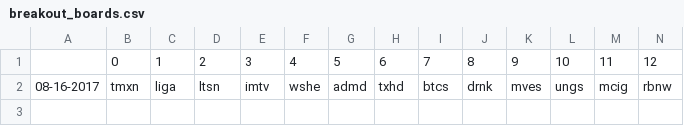
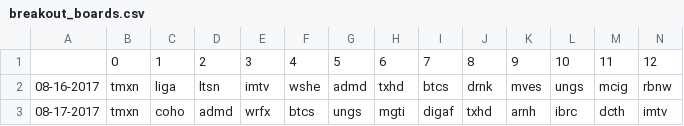
Before and after one commit to schustda/Penny-Stock-Predictor, a CSV file: data/raw_data/ihub/breakout_boards.csv, drawn as a sheet; only a part is shown; rows hold the shown columns only; the diff names each change by its address in the sheet, - before the commit and + after, or states it on an @@ line.

```diff
--- a/data/raw_data/ihub/breakout_boards.csv
+++ b/data/raw_data/ihub/breakout_boards.csv
+row 3: 08-17-2017 | tmxn | coho | admd | wrfx | btcs | ungs | mgti | digaf | txhd | arnh | ibrc | dcth | imtv
```
Also changed, not shown: data/raw_data/ihub/most_read.csv.
